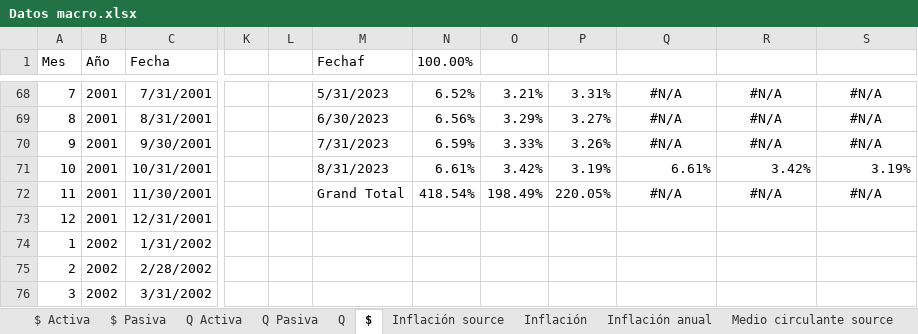
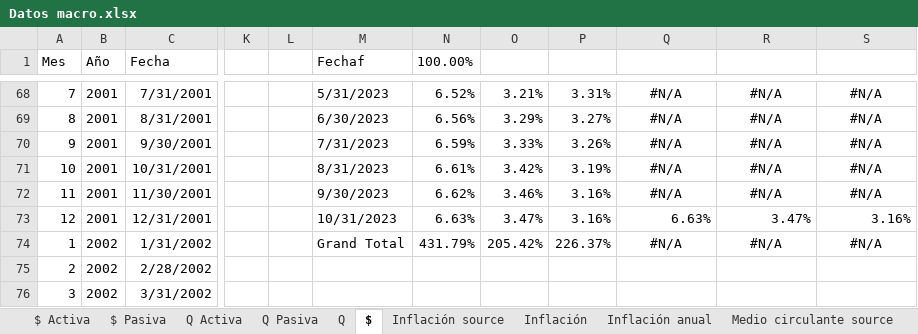
Before and after one commit to aseguradoracgit/Indicadores-macro, an Excel workbook: Datos macro.xlsx, sheet $, drawn as a sheet; only a part is shown, gaps mark what is left out; values as stored, in another font and other column widths than the file's, no borders; charts and pictures not drawn; 2 other sheets too large or unreadable and not compared; the diff covers the shown part only; the diff names each change by its address in the sheet, - before the commit and + after, or states it on an @@ line.

```diff
--- a/Datos macro.xlsx (sheet $)
+++ b/Datos macro.xlsx (sheet $)
-Q71: 6.61%
+Q71: #N/A
-Q71:S71 alignment: right
+Q71:S71 alignment: center
-R71: 3.42%
+R71: #N/A
-S71: 3.19%
+S71: #N/A
-M72 (Fechaf): Grand Total
+M72 (Fechaf): 9/30/2023
-N72 (100.00%): 418.54%
+N72 (100.00%): 6.62%
-O72: 198.49%
+O72: 3.46%
-P72: 220.05%
+P72: 3.16%
-M73 (Fechaf): (empty)
+M73 (Fechaf): 10/31/2023
-N73 (100.00%): (empty)
+N73 (100.00%): 6.63%
-O73: (empty)
+O73: 3.47%
-P73: (empty)
+P73: 3.16%
-Q73: (empty)
+Q73: 6.63%
-R73: (empty)
+R73: 3.47%
-S73: (empty)
+S73: 3.16%
-M74 (Fechaf): (empty)
+M74 (Fechaf): Grand Total
-N74 (100.00%): (empty)
+N74 (100.00%): 431.79%
-O74: (empty)
+O74: 205.42%
-P74: (empty)
+P74: 226.37%
-Q74: (empty)
+Q74: #N/A
-R74: (empty)
+R74: #N/A
-S74: (empty)
+S74: #N/A
```
Also changed, not shown: 10 edited cells and cell formats elsewhere in this sheet, sheet IMAE, sheet IMAE sectores, sheet IMAE para s, sheet TC, sheet IMAE regresion, sheet Q, 11 more sheets, charts or pictures.
